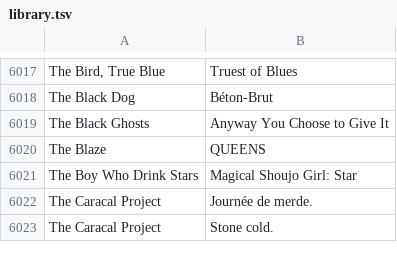
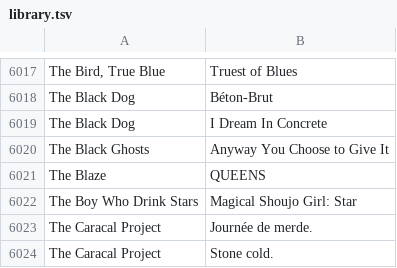
Before and after one commit to gwennlbh/music-library, a TSV file: library.tsv, drawn as a sheet; only a part is shown, gaps mark what is left out.

Commit message:
update

```diff
--- a/library.tsv
+++ b/library.tsv
@@ -6018,2 +6018,3 @@ The Bird, True Blue	Truest of Blues
 The Black Dog	Béton-Brut
+The Black Dog	I Dream In Concrete
 The Black Ghosts	Anyway You Choose to Give It
```
